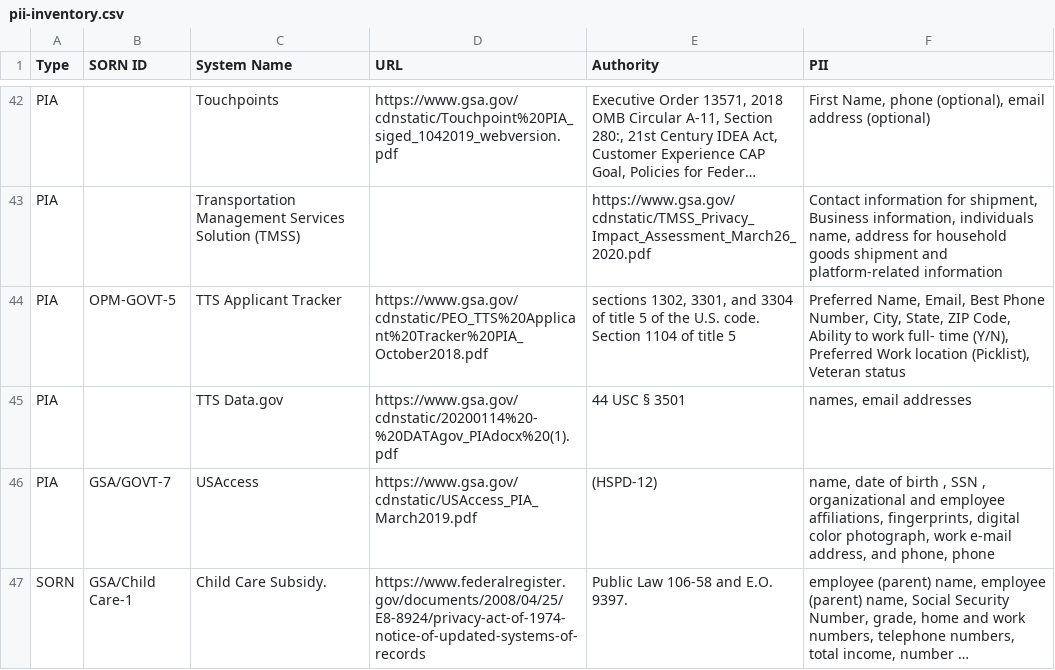
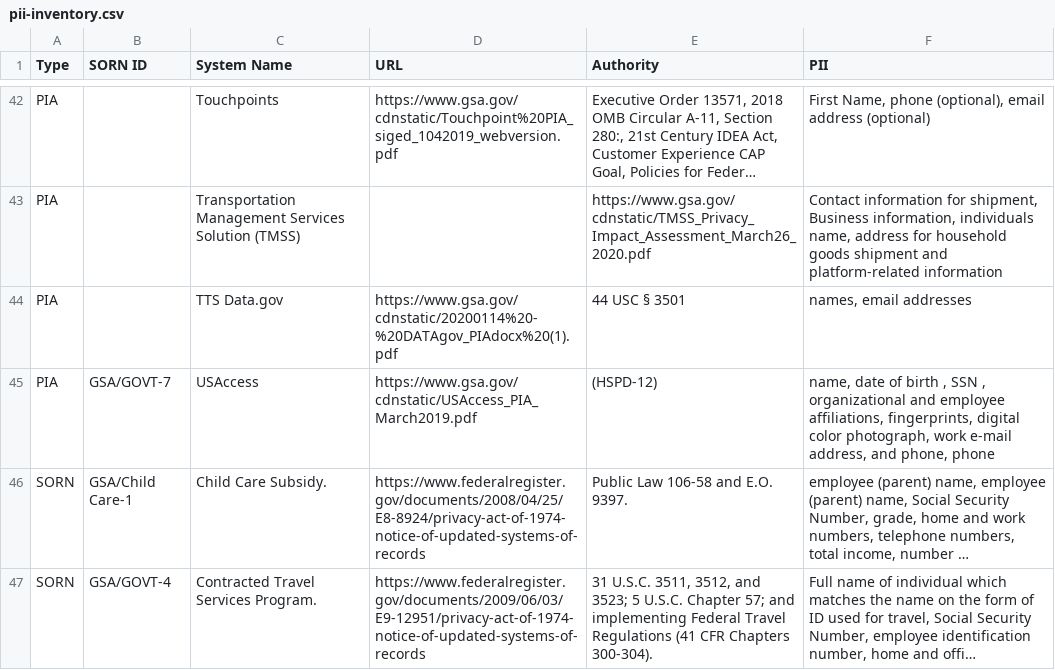
Before and after one commit to 18F/privacy-dashboard, a CSV file: _data/pii-inventory.csv, drawn as a sheet; only a part is shown, gaps mark what is left out; the shorter side is filled out with more unchanged rows; long unchanged cells end in …; the diff names each change by its address in the sheet, - before the commit and + after, or states it on an @@ line.

Commit message:
publish data on 2020-04-13

```diff
--- a/_data/pii-inventory.csv
+++ b/_data/pii-inventory.csv
-row 44: PIA | OPM-GOVT-5 | TTS Applicant Tracker | https://www.gsa.gov/cdnstatic/PEO_TTS%20Applicant%20Tracker%20PIA_October2018.pdf | sections 1302, 3301, and 3304 of title 5 of the U.S. code. Section 1104 of title 5 | Preferred Name, Email, Best Phone Number, City, State, ZIP Code, Ability to work full- time (Y/N), Preferred Work location (Picklist), Veteran status
```
